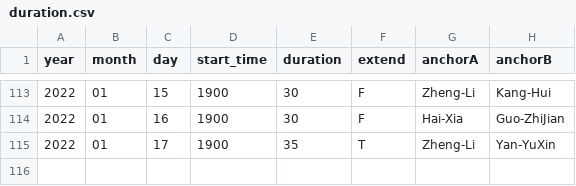
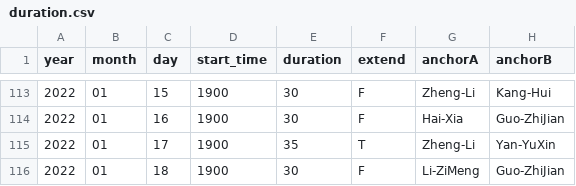
Before and after one commit to xueke114/XinWenLianBo, a CSV file: duration.csv, drawn as a sheet; only a part is shown, gaps mark what is left out.

Commit message:
提交2022-01-18

```diff
--- a/duration.csv
+++ b/duration.csv
@@ -115 +115,2 @@ year,month,day,start_time,duration,extend,anchorA,anchorB
 2022,01,17,1900,35,T,Zheng-Li,Yan-YuXin
+2022,01,18,1900,30,F,Li-ZiMeng,Guo-ZhiJian
```
